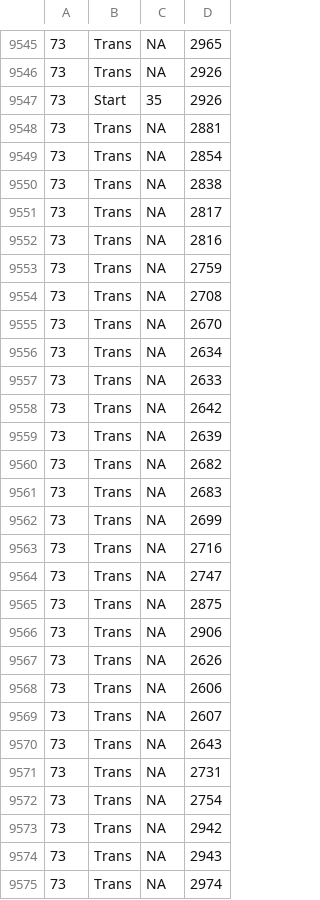
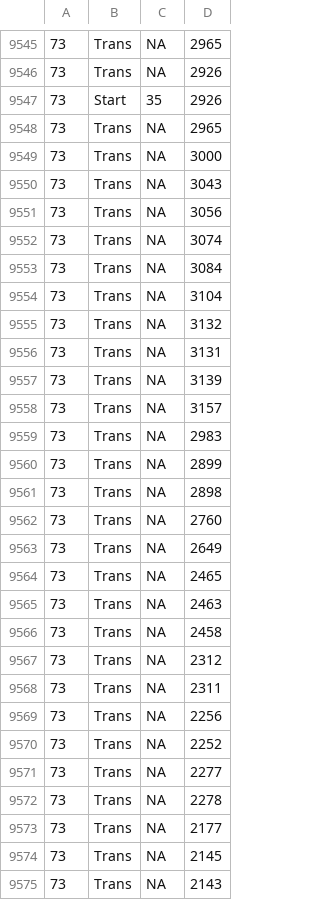
Before and after one commit to vietexob/teaching, a CSV file: data/training/sin/path_100_120.csv, drawn as a sheet; only a part is shown, gaps mark what is left out; the shorter side is filled out with more unchanged rows; the diff covers the shown part only.

Commit message:
Read input from adj lists

```diff
--- a/data/training/sin/path_100_120.csv
+++ b/data/training/sin/path_100_120.csv
@@ -9547,26 +9547,29 @@
 73,Start,35,2926
-73,Trans,NA,2881
-73,Trans,NA,2854
-73,Trans,NA,2838
-73,Trans,NA,2817
-73,Trans,NA,2816
-73,Trans,NA,2759
-73,Trans,NA,2708
-73,Trans,NA,2670
-73,Trans,NA,2634
-73,Trans,NA,2633
-73,Trans,NA,2642
-73,Trans,NA,2639
-73,Trans,NA,2682
-73,Trans,NA,2683
-73,Trans,NA,2699
-73,Trans,NA,2716
-73,Trans,NA,2747
-73,Trans,NA,2875
-73,Trans,NA,2906
-73,Trans,NA,2626
-73,Trans,NA,2606
-73,Trans,NA,2607
-73,Trans,NA,2643
-73,Trans,NA,2731
-73,Trans,NA,2754
+73,Trans,NA,2965
+73,Trans,NA,3000
+73,Trans,NA,3043
+73,Trans,NA,3056
+73,Trans,NA,3074
+73,Trans,NA,3084
+73,Trans,NA,3104
+73,Trans,NA,3132
+73,Trans,NA,3131
+73,Trans,NA,3139
+73,Trans,NA,3157
+73,Trans,NA,2983
+73,Trans,NA,2899
+73,Trans,NA,2898
+73,Trans,NA,2760
+73,Trans,NA,2649
+73,Trans,NA,2465
+73,Trans,NA,2463
+73,Trans,NA,2458
+73,Trans,NA,2312
+73,Trans,NA,2311
+73,Trans,NA,2256
+73,Trans,NA,2252
+73,Trans,NA,2277
+73,Trans,NA,2278
+73,Trans,NA,2177
+73,Trans,NA,2145
+73,Trans,NA,2143
```
Also changed, not shown: 5 added rows and 40 edited cells elsewhere in this file, data/training/sin/path_100_100.csv, data/training/sin/path_10_10.csv, 12 other files.
